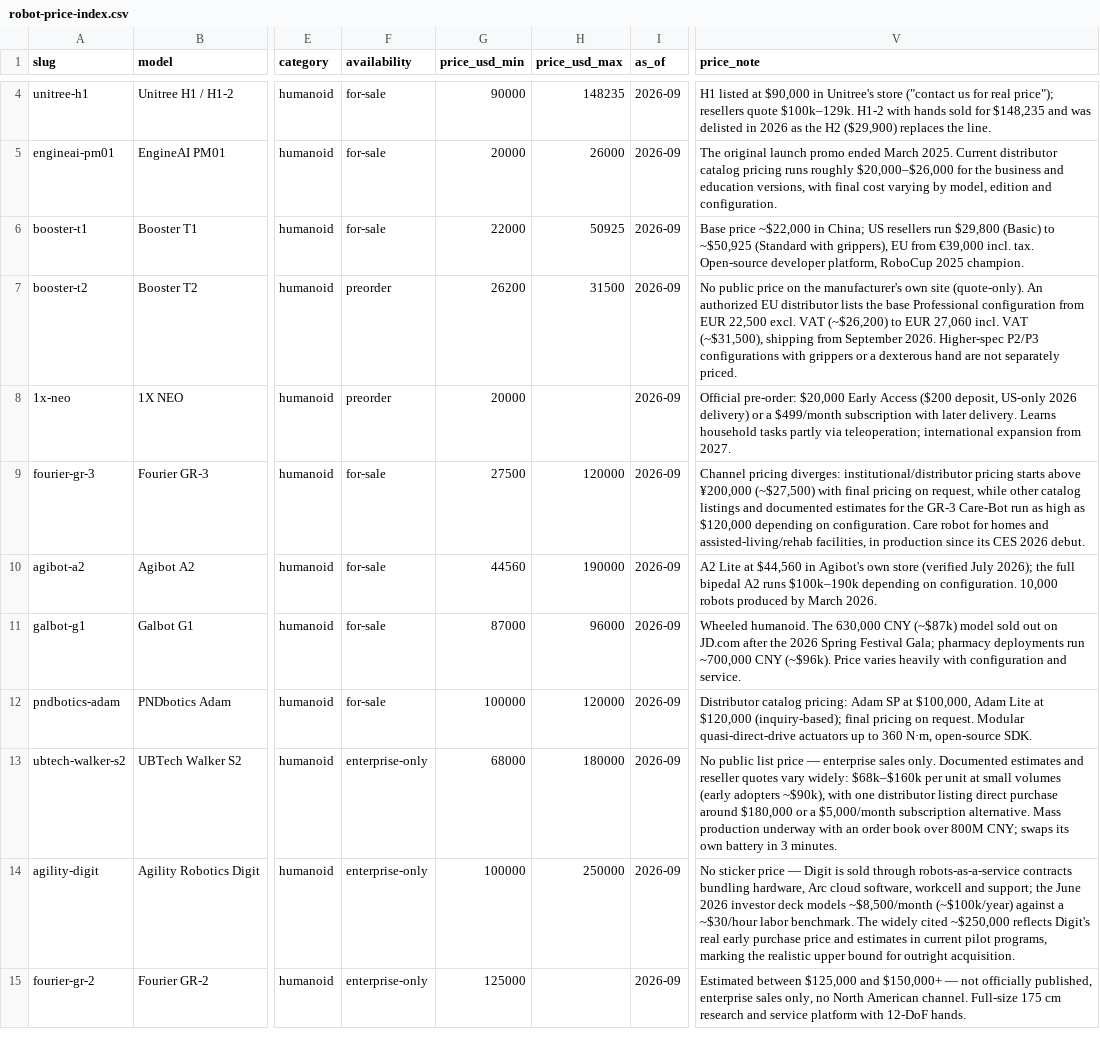
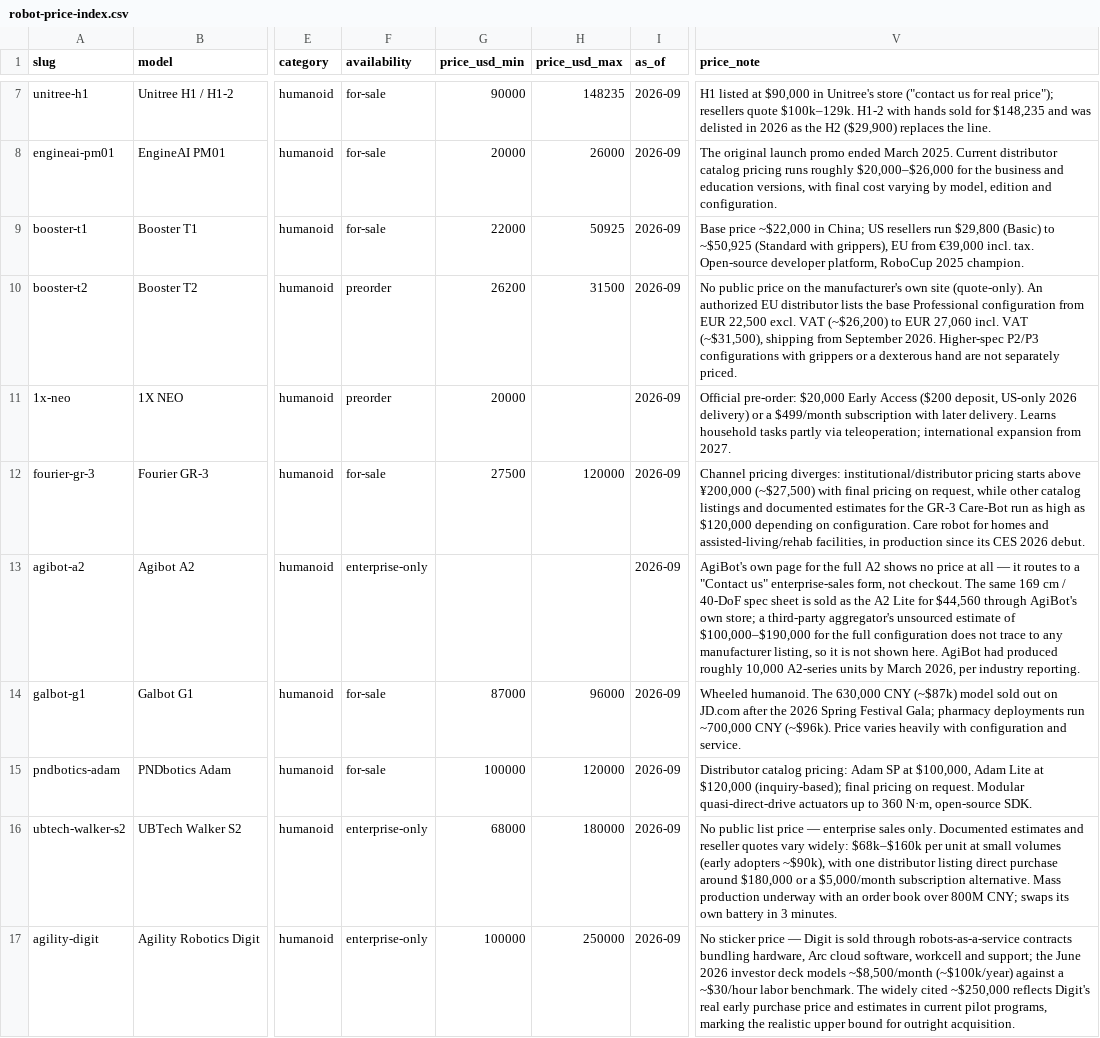
Before and after one commit to tdvchina/robot-price-index-data, a CSV file: data/robot-price-index.csv, drawn as a sheet; only a part is shown, gaps mark what is left out; the shorter side is filled out with more unchanged rows; addresses are those after the commit; the diff covers the shown part only; the diff names each change by its address in the sheet, - before the commit and + after, or states it on an @@ line.

```diff
--- a/data/robot-price-index.csv
+++ b/data/robot-price-index.csv
-F13 (availability): for-sale
+F13 (availability): enterprise-only
-G13 (price_usd_min): 44560
+G13 (price_usd_min): (empty)
-H13 (price_usd_max): 190000
+H13 (price_usd_max): (empty)
-V13 (price_note): A2 Lite at $44,560 in Agibot's own store (verified July 2026); the full bipedal A2 runs $100k–190k depending on configuration. 10,000 robots produced by March 2026.
+V13 (price_note): AgiBot's own page for the full A2 shows no price at all — it routes to a "Contact us" enterprise-sales form, not checkout. The same 169 cm / 40-DoF spec sheet is sold as the A2 Lite for $44,560 through AgiBot's own store; a third-party aggregator's unsourced estimate of $100,000–$190,000 for the full configuration does not trace to any manufacturer listing, so it is not shown here. AgiBot had produced roughly 10,000 A2-series units by March 2026, per industry reporting.
```
Also changed, not shown: 5 added rows and 8 edited cells elsewhere in this file, 2 other files.
